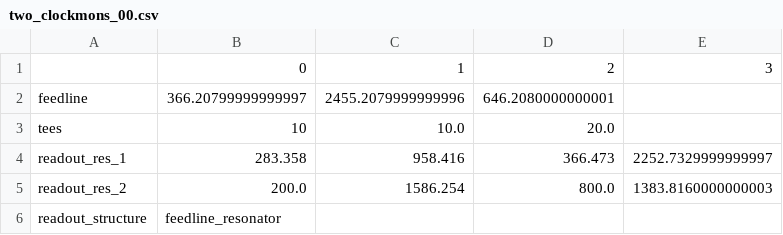
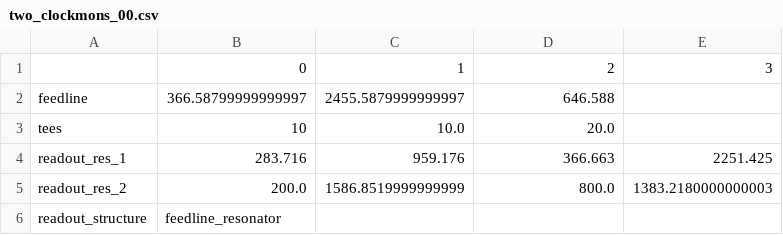
Before and after one commit to rmoretti9/QDAST, a CSV file: src/qdast/dimensioned_chips/two_clockmons_00.csv, drawn as a sheet.

Commit message:
fix bug in coupled clockmons

```diff
--- a/src/qdast/dimensioned_chips/two_clockmons_00.csv
+++ b/src/qdast/dimensioned_chips/two_clockmons_00.csv
@@ -1,6 +1,6 @@
 ,0,1,2,3
-feedline,366.20799999999997,2455.2079999999996,646.2080000000001,
+feedline,366.58799999999997,2455.5879999999997,646.588,
 tees,10,10.0,20.0,
-readout_res_1,283.358,958.416,366.473,2252.7329999999997
-readout_res_2,200.0,1586.254,800.0,1383.8160000000003
+readout_res_1,283.716,959.176,366.663,2251.425
+readout_res_2,200.0,1586.8519999999999,800.0,1383.2180000000003
 readout_structure,feedline_resonator,,,
```
Also changed, not shown: 2 other files.
